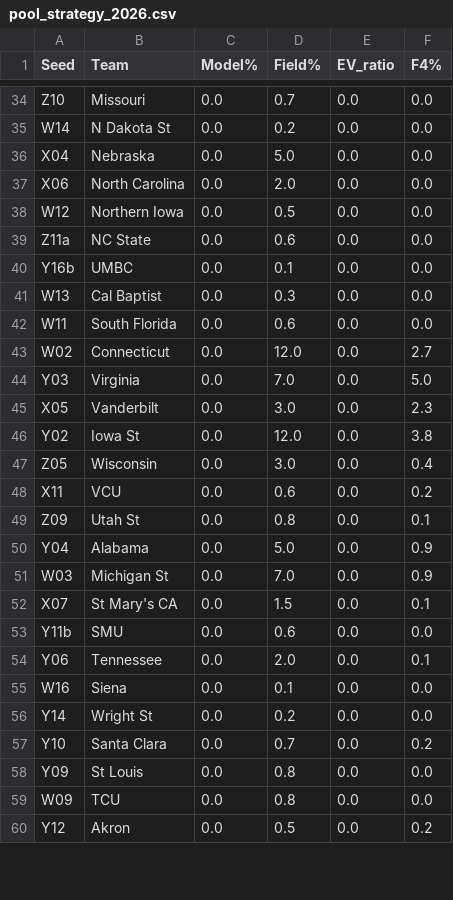
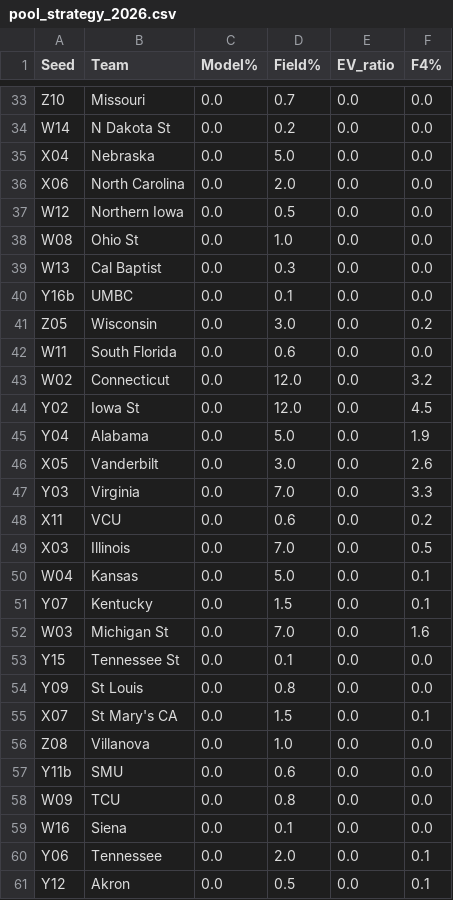
Before and after one commit to brendonmrhodes/mm-bracket-2026, a CSV file: outputs/pool_strategy_2026.csv, drawn as a sheet; only a part is shown, gaps mark what is left out; the diff covers the shown part only.

```diff
--- a/outputs/pool_strategy_2026.csv
+++ b/outputs/pool_strategy_2026.csv
@@ -38,23 +37,25 @@ X06,North Carolina,0.0,2.0,0.0,0.0
 W12,Northern Iowa,0.0,0.5,0.0,0.0
-Z11a,NC State,0.0,0.6,0.0,0.0
+W08,Ohio St,0.0,1.0,0.0,0.0
+W13,Cal Baptist,0.0,0.3,0.0,0.0
 Y16b,UMBC,0.0,0.1,0.0,0.0
-W13,Cal Baptist,0.0,0.3,0.0,0.0
+Z05,Wisconsin,0.0,3.0,0.0,0.2
 W11,South Florida,0.0,0.6,0.0,0.0
-W02,Connecticut,0.0,12.0,0.0,2.7
-Y03,Virginia,0.0,7.0,0.0,5.0
-X05,Vanderbilt,0.0,3.0,0.0,2.3
-Y02,Iowa St,0.0,12.0,0.0,3.8
-Z05,Wisconsin,0.0,3.0,0.0,0.4
+W02,Connecticut,0.0,12.0,0.0,3.2
+Y02,Iowa St,0.0,12.0,0.0,4.5
+Y04,Alabama,0.0,5.0,0.0,1.9
+X05,Vanderbilt,0.0,3.0,0.0,2.6
+Y03,Virginia,0.0,7.0,0.0,3.3
 X11,VCU,0.0,0.6,0.0,0.2
-Z09,Utah St,0.0,0.8,0.0,0.1
-Y04,Alabama,0.0,5.0,0.0,0.9
-W03,Michigan St,0.0,7.0,0.0,0.9
+X03,Illinois,0.0,7.0,0.0,0.5
+W04,Kansas,0.0,5.0,0.0,0.1
+Y07,Kentucky,0.0,1.5,0.0,0.1
+W03,Michigan St,0.0,7.0,0.0,1.6
+Y15,Tennessee St,0.0,0.1,0.0,0.0
+Y09,St Louis,0.0,0.8,0.0,0.0
 X07,St Mary's CA,0.0,1.5,0.0,0.1
+Z08,Villanova,0.0,1.0,0.0,0.0
 Y11b,SMU,0.0,0.6,0.0,0.0
+W09,TCU,0.0,0.8,0.0,0.0
+W16,Siena,0.0,0.1,0.0,0.0
 Y06,Tennessee,0.0,2.0,0.0,0.1
-W16,Siena,0.0,0.1,0.0,0.0
-Y14,Wright St,0.0,0.2,0.0,0.0
-Y10,Santa Clara,0.0,0.7,0.0,0.2
-Y09,St Louis,0.0,0.8,0.0,0.0
-W09,TCU,0.0,0.8,0.0,0.0
-Y12,Akron,0.0,0.5,0.0,0.2
+Y12,Akron,0.0,0.5,0.0,0.1
```
Also changed, not shown: 4 added rows, 5 removed rows, 10 moved rows and 20 edited cells elsewhere in this file, outputs/round_probs_2026.csv, outputs/submission_2026.csv.
